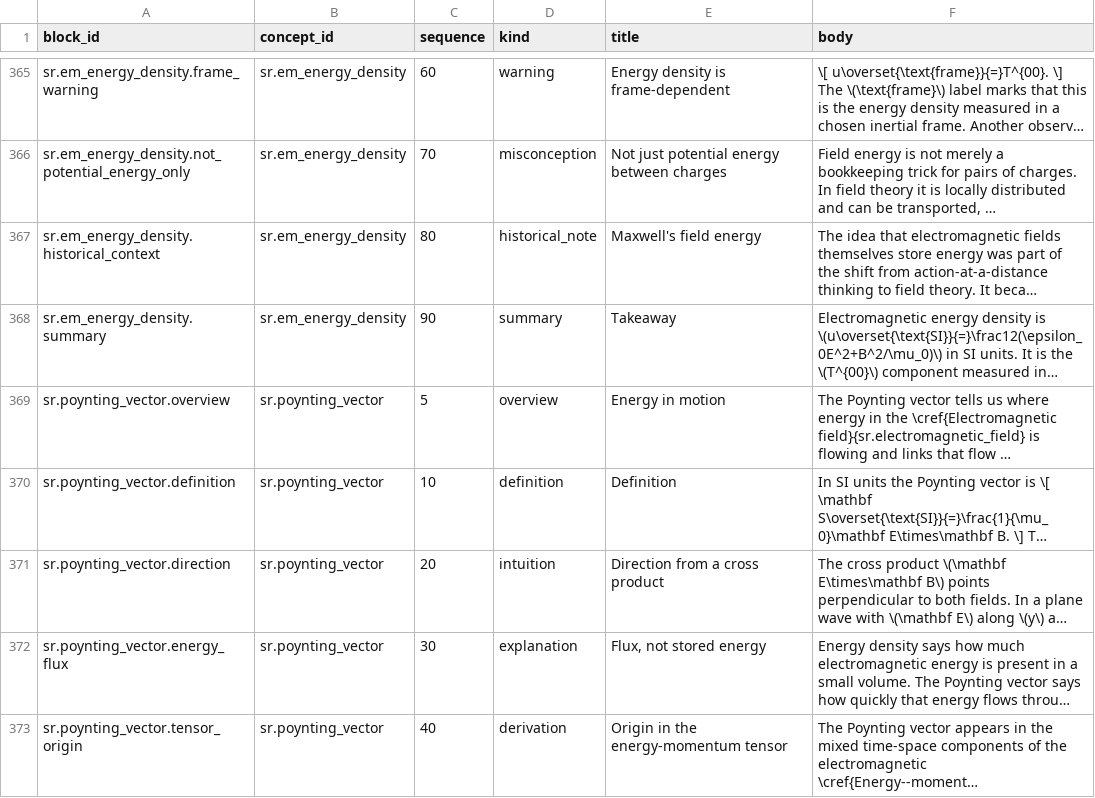
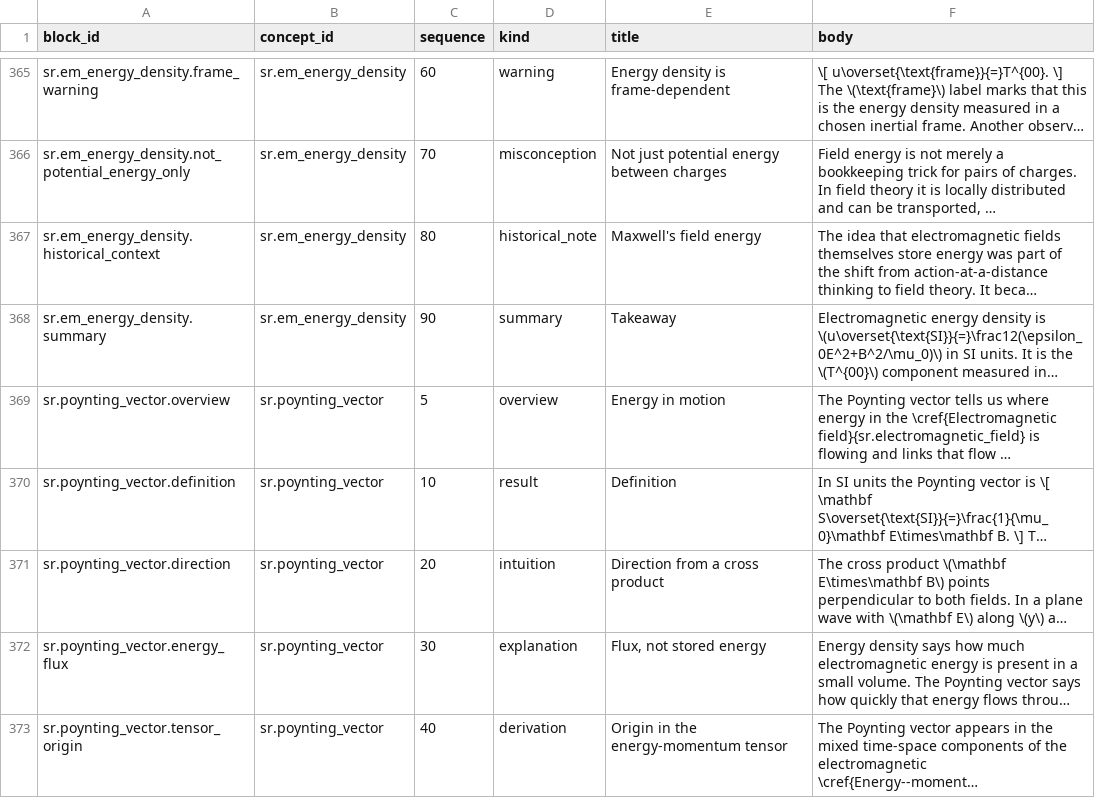
Before and after one commit to ipoole/sr-kg, a CSV file: data/content_blocks.csv, drawn as a sheet; only a part is shown, gaps mark what is left out; long unchanged cells end in …; the diff covers the shown part only; the diff names each change by its address in the sheet, - before the commit and + after, or states it on an @@ line.

```diff
--- a/data/content_blocks.csv
+++ b/data/content_blocks.csv
-D370 (kind): definition
+D370 (kind): result
```
Also changed, not shown: 41 edited cells elsewhere in this file, data/edges.csv, data/edges_key.csv, 18 other files.
